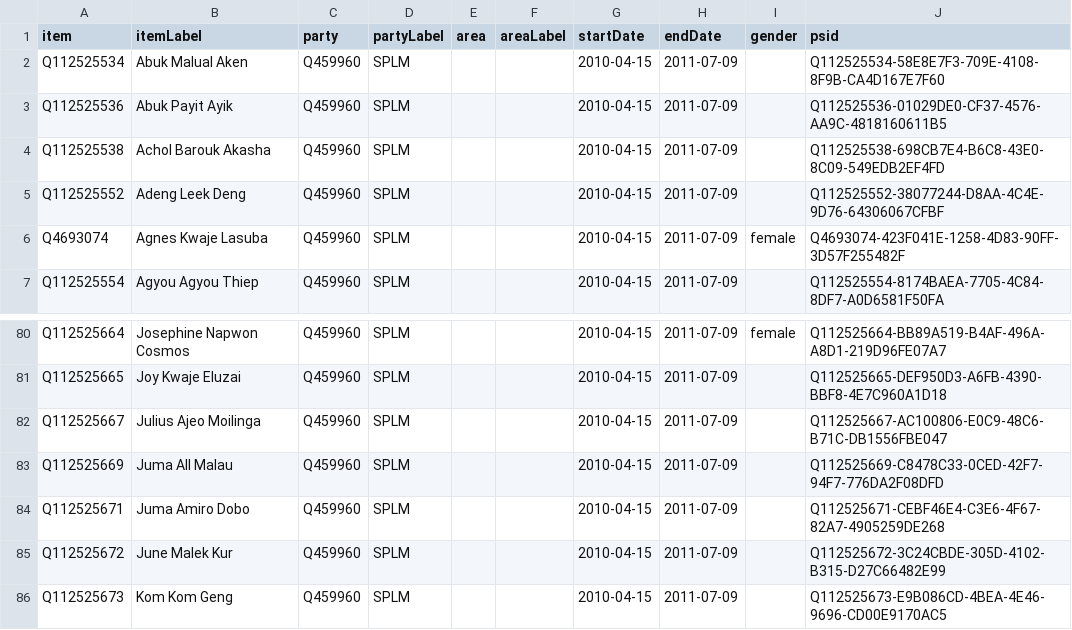
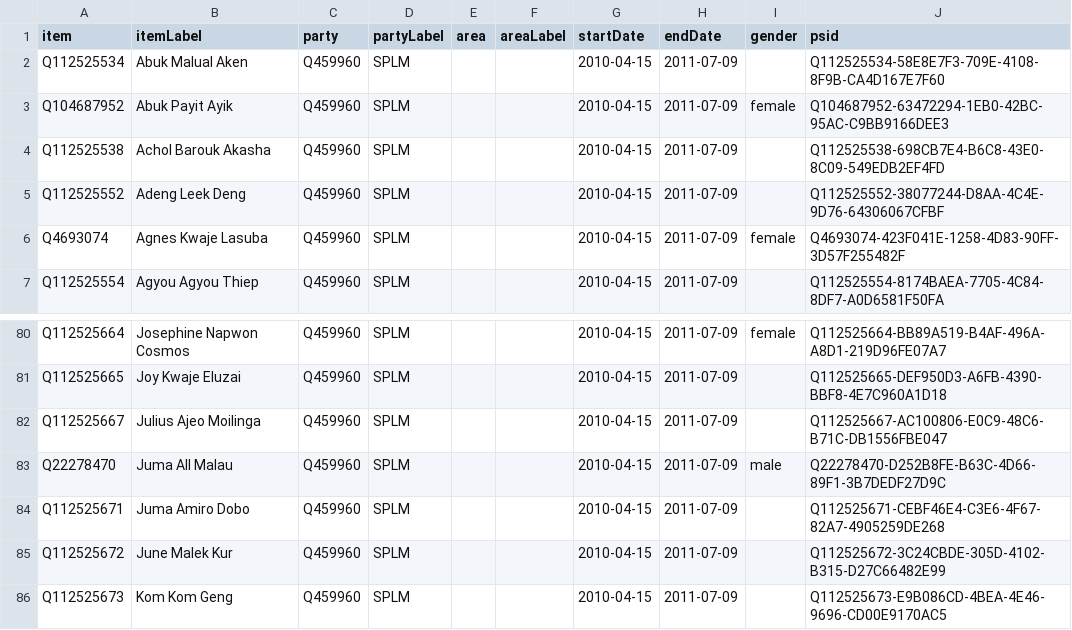
Before and after one commit to every-politician-scrapers/sudan, a CSV file: sources/legislature/ssla-2010/wikidata.csv, drawn as a sheet; only a part is shown, gaps mark what is left out.

Commit message:
Compare external sources to Wikidata

```diff
--- a/sources/legislature/ssla-2010/wikidata.csv
+++ b/sources/legislature/ssla-2010/wikidata.csv
@@ -2,3 +2,3 @@ item,itemLabel,party,partyLabel,area,areaLabel,startDate,endDate,gender,psid
 Q112525534,Abuk Malual Aken,Q459960,SPLM,,,2010-04-15,2011-07-09,,Q112525534-58E8E7F3-709E-4108-8F9B-CA4D167E7F60
-Q112525536,Abuk Payit Ayik,Q459960,SPLM,,,2010-04-15,2011-07-09,,Q112525536-01029DE0-CF37-4576-AA9C-4818160611B5
+Q104687952,Abuk Payit Ayik,Q459960,SPLM,,,2010-04-15,2011-07-09,female,Q104687952-63472294-1EB0-42BC-95AC-C9BB9166DEE3
 Q112525538,Achol Barouk Akasha,Q459960,SPLM,,,2010-04-15,2011-07-09,,Q112525538-698CB7E4-B6C8-43E0-8C09-549EDB2EF4FD
@@ -82,3 +82,3 @@ Q112525665,Joy Kwaje Eluzai,Q459960,SPLM,,,2010-04-15,2011-07-09,,Q112525665-DEF
 Q112525667,Julius Ajeo Moilinga,Q459960,SPLM,,,2010-04-15,2011-07-09,,Q112525667-AC100806-E0C9-48C6-B71C-DB1556FBE047
-Q112525669,Juma AlI Malau,Q459960,SPLM,,,2010-04-15,2011-07-09,,Q112525669-C8478C33-0CED-42F7-94F7-776DA2F08DFD
+Q22278470,Juma AlI Malau,Q459960,SPLM,,,2010-04-15,2011-07-09,male,Q22278470-D252B8FE-B63C-4D66-89F1-3B7DEDF27D9C
 Q112525671,Juma Amiro Dobo,Q459960,SPLM,,,2010-04-15,2011-07-09,,Q112525671-CEBF46E4-C3E6-4F67-82A7-4905259DE268
```
Also changed, not shown: sources/legislature/2010/wikidata.csv.
